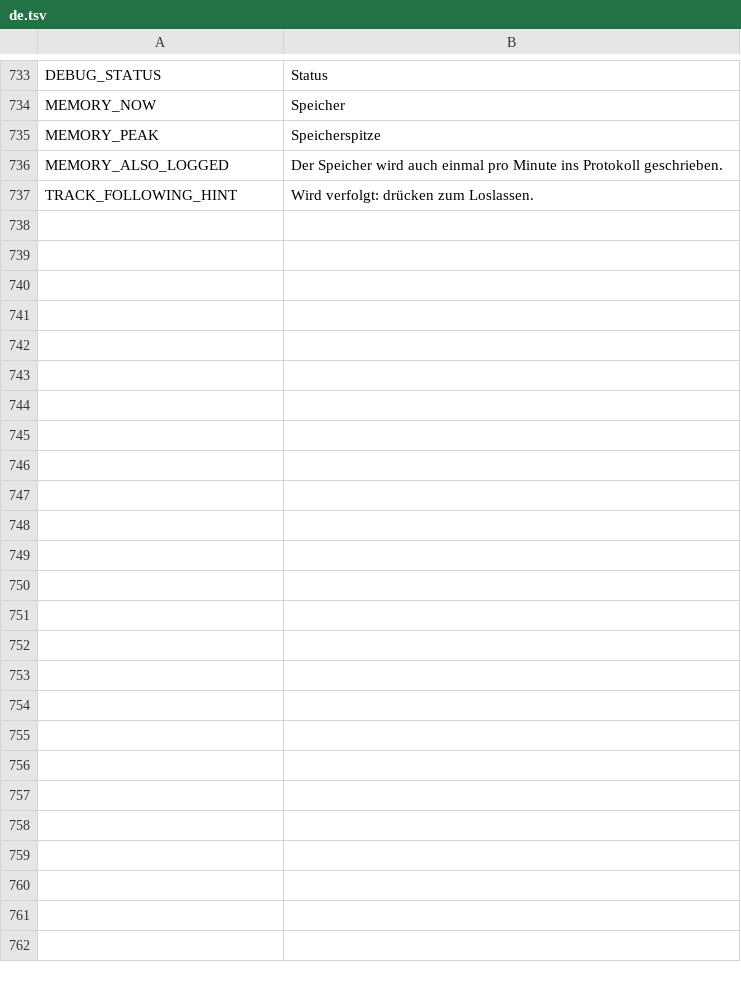
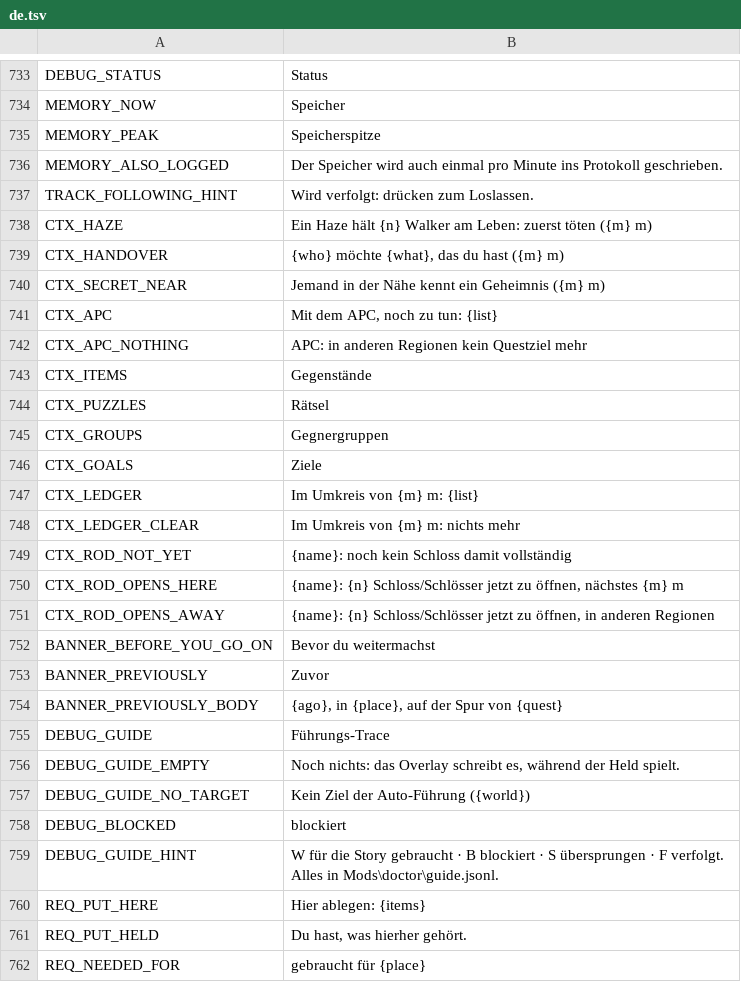
Before and after one commit to myso-kr/hell-is-us-mod, a TSV file: assets/i18n/de.tsv, drawn as a sheet; only a part is shown, gaps mark what is left out; the diff names each change by its address in the sheet, - before the commit and + after, or states it on an @@ line.

```diff
--- a/assets/i18n/de.tsv
+++ b/assets/i18n/de.tsv
+row 738: CTX_HAZE | Ein Haze hält {n} Walker am Leben: zuerst töten ({m} m)
+row 739: CTX_HANDOVER | {who} möchte {what}, das du hast ({m} m)
+row 740: CTX_SECRET_NEAR | Jemand in der Nähe kennt ein Geheimnis ({m} m)
+row 741: CTX_APC | Mit dem APC, noch zu tun: {list}
+row 742: CTX_APC_NOTHING | APC: in anderen Regionen kein Questziel mehr
+row 743: CTX_ITEMS | Gegenstände
+row 744: CTX_PUZZLES | Rätsel
+row 745: CTX_GROUPS | Gegnergruppen
+row 746: CTX_GOALS | Ziele
+row 747: CTX_LEDGER | Im Umkreis von {m} m: {list}
+row 748: CTX_LEDGER_CLEAR | Im Umkreis von {m} m: nichts mehr
+row 749: CTX_ROD_NOT_YET | {name}: noch kein Schloss damit vollständig
+row 750: CTX_ROD_OPENS_HERE | {name}: {n} Schloss/Schlösser jetzt zu öffnen, nächstes {m} m
+row 751: CTX_ROD_OPENS_AWAY | {name}: {n} Schloss/Schlösser jetzt zu öffnen, in anderen Regionen
+row 752: BANNER_BEFORE_YOU_GO_ON | Bevor du weitermachst
+row 753: BANNER_PREVIOUSLY | Zuvor
+row 754: BANNER_PREVIOUSLY_BODY | {ago}, in {place}, auf der Spur von {quest}
+row 755: DEBUG_GUIDE | Führungs-Trace
+row 756: DEBUG_GUIDE_EMPTY | Noch nichts: das Overlay schreibt es, während der Held spielt.
+row 757: DEBUG_GUIDE_NO_TARGET | Kein Ziel der Auto-Führung ({world})
+row 758: DEBUG_BLOCKED | blockiert
+row 759: DEBUG_GUIDE_HINT | W für die Story gebraucht · B blockiert · S übersprungen · F verfolgt. Alles in Mods\doctor\guide.jsonl.
+row 760: REQ_PUT_HERE | Hier ablegen: {items}
+row 761: REQ_PUT_HELD | Du hast, was hierher gehört.
+row 762: REQ_NEEDED_FOR | gebraucht für {place}
```
Also changed, not shown: assets/i18n/fr.tsv, assets/i18n/ja.tsv, 29 other files.
